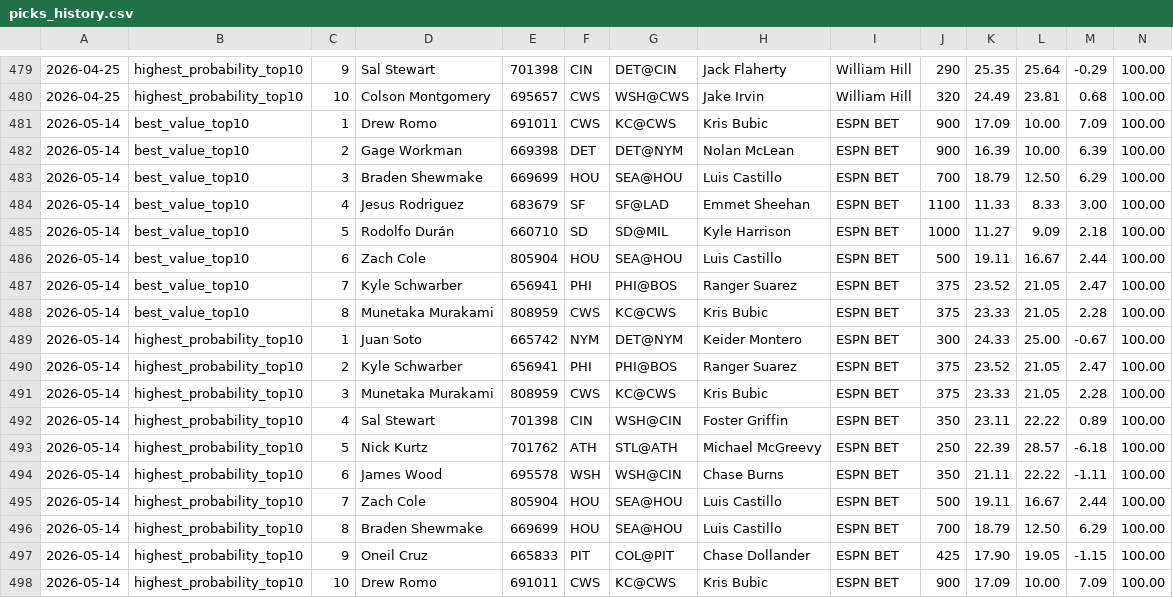
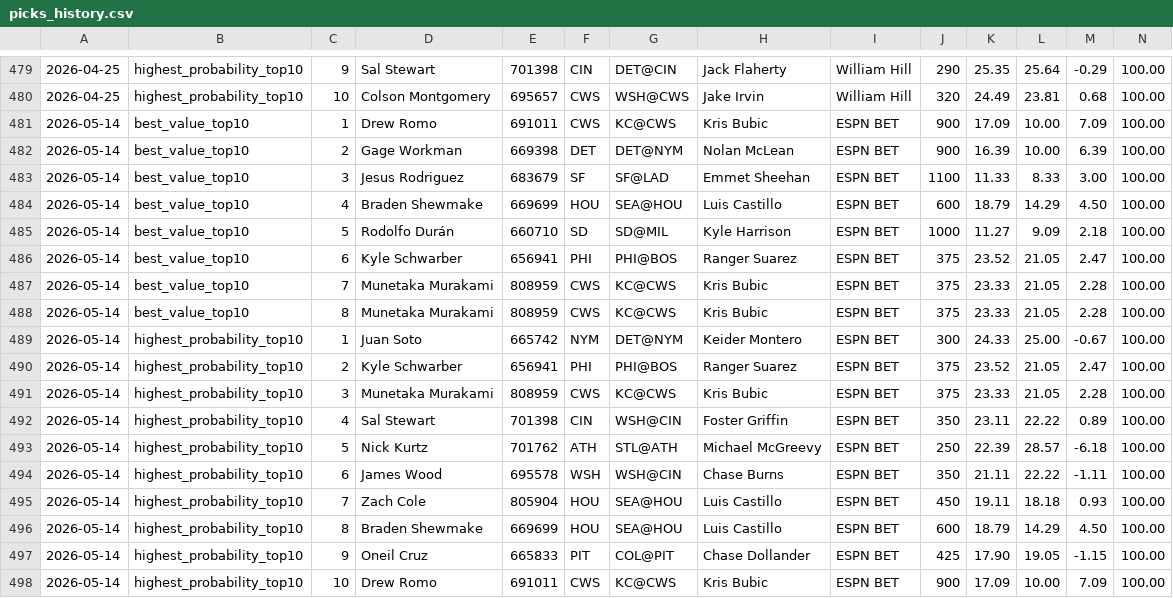
Before and after one commit to justinloo12/homerun-model, a CSV file: picks_history.csv, drawn as a sheet; only a part is shown, gaps mark what is left out; removed rows and columns are numbered as before the commit, all else as after; rows hold the shown columns only; the diff names each change by its address in the sheet, - before the commit and + after, or states it on an @@ line.

```diff
--- a/picks_history.csv
+++ b/picks_history.csv
-row 483: 2026-05-14 | best_value_top10 | 3 | Braden Shewmake | 669699 | HOU | SEA@HOU | Luis Castillo | ESPN BET | 700 | 18.79 | 12.50 | 6.29 | 100.00
-C483: 4
+C483: 3
+row 484: 2026-05-14 | best_value_top10 | 4 | Braden Shewmake | 669699 | HOU | SEA@HOU | Luis Castillo | ESPN BET | 600 | 18.79 | 14.29 | 4.50 | 100.00
-row 486: 2026-05-14 | best_value_top10 | 6 | Zach Cole | 805904 | HOU | SEA@HOU | Luis Castillo | ESPN BET | 500 | 19.11 | 16.67 | 2.44 | 100.00
-C486: 7
+C486: 6
+row 487: 2026-05-14 | best_value_top10 | 7 | Munetaka Murakami | 808959 | CWS | KC@CWS | Kris Bubic | ESPN BET | 375 | 23.33 | 21.05 | 2.28 | 100.00
-J495: 500
+J495: 450
-L495: 16.67
+L495: 18.18
-M495: 2.44
+M495: 0.93
-J496: 700
+J496: 600
-L496: 12.50
+L496: 14.29
-M496: 6.29
+M496: 4.50
```
Also changed, not shown: 1 other file.
